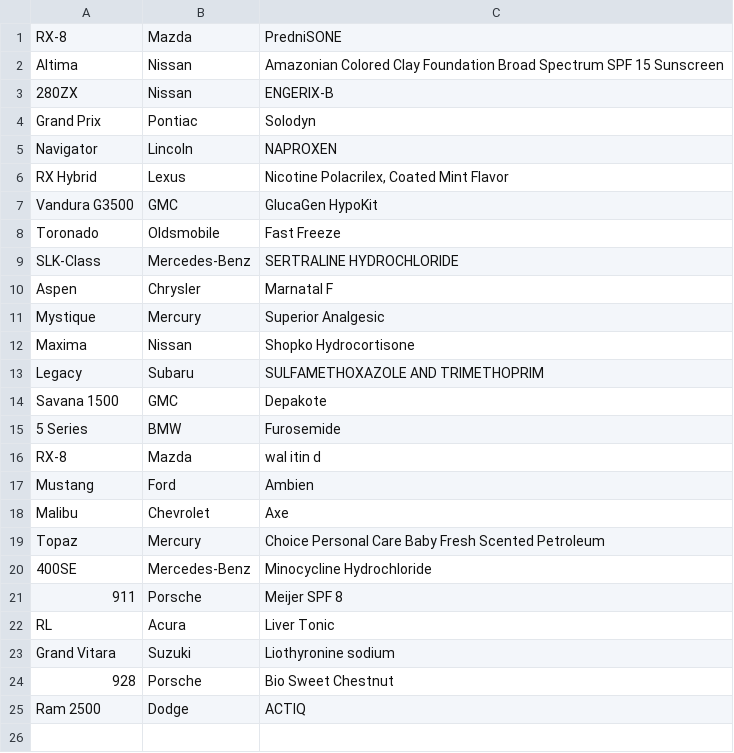
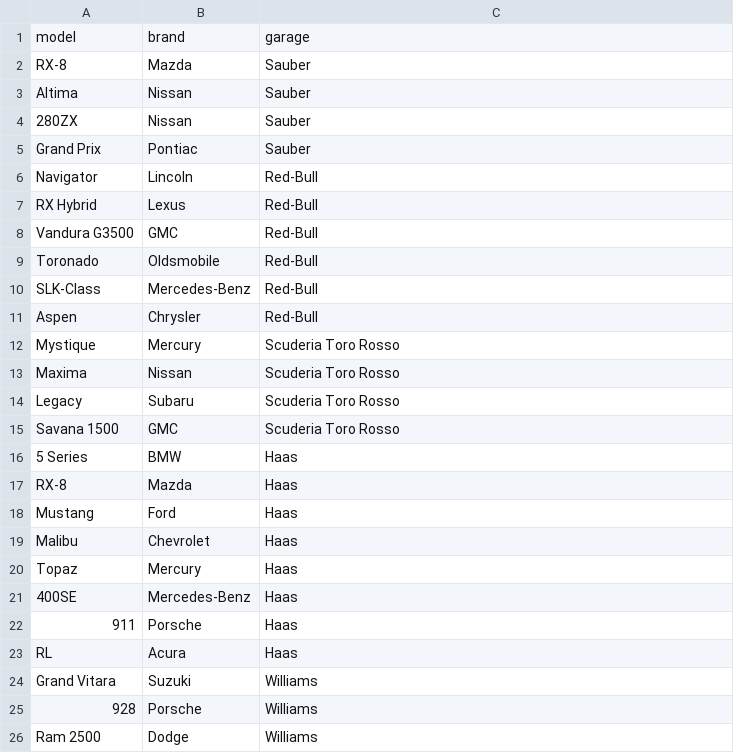
Before and after one commit to Baaarbz/RaceControl, a CSV file: files/CAR_DATA.csv, drawn as a sheet.

```diff
--- a/files/CAR_DATA.csv
+++ b/files/CAR_DATA.csv
@@ -1,25 +1,26 @@
-RX-8,Mazda,PredniSONE
-Altima,Nissan,Amazonian Colored Clay Foundation Broad Spectrum SPF 15 Sunscreen
-280ZX,Nissan,ENGERIX-B
-Grand Prix,Pontiac,Solodyn
-Navigator,Lincoln,NAPROXEN
-RX Hybrid,Lexus,"Nicotine Polacrilex, Coated Mint Flavor"
-Vandura G3500,GMC,GlucaGen HypoKit
-Toronado,Oldsmobile,Fast Freeze
-SLK-Class,Mercedes-Benz,SERTRALINE HYDROCHLORIDE
-Aspen,Chrysler,Marnatal F
-Mystique,Mercury,Superior Analgesic
-Maxima,Nissan,Shopko Hydrocortisone
-Legacy,Subaru,SULFAMETHOXAZOLE AND TRIMETHOPRIM
-Savana 1500,GMC,Depakote
-5 Series,BMW,Furosemide
-RX-8,Mazda,wal itin d
-Mustang,Ford,Ambien
-Malibu,Chevrolet,Axe
-Topaz,Mercury,Choice Personal Care Baby Fresh Scented Petroleum
-400SE,Mercedes-Benz,Minocycline Hydrochloride
-911,Porsche,Meijer SPF 8
-RL,Acura,Liver Tonic
-Grand Vitara,Suzuki,Liothyronine sodium
-928,Porsche,Bio Sweet Chestnut
-Ram 2500,Dodge,ACTIQ
+model,brand,garage
+RX-8,Mazda,Sauber
+Altima,Nissan,Sauber
+280ZX,Nissan,Sauber
+Grand Prix,Pontiac,Sauber
+Navigator,Lincoln,Red-Bull
+RX Hybrid,Lexus,Red-Bull
+Vandura G3500,GMC,Red-Bull
+Toronado,Oldsmobile,Red-Bull
+SLK-Class,Mercedes-Benz,Red-Bull
+Aspen,Chrysler,Red-Bull
+Mystique,Mercury,Scuderia Toro Rosso
+Maxima,Nissan,Scuderia Toro Rosso
+Legacy,Subaru,Scuderia Toro Rosso
+Savana 1500,GMC,Scuderia Toro Rosso
+5 Series,BMW,Haas
+RX-8,Mazda,Haas
+Mustang,Ford,Haas
+Malibu,Chevrolet,Haas
+Topaz,Mercury,Haas
+400SE,Mercedes-Benz,Haas
+911,Porsche,Haas
+RL,Acura,Haas
+Grand Vitara,Suzuki,Williams
+928,Porsche,Williams
+Ram 2500,Dodge,Williams
```
Also changed, not shown: files/CAR_DATA_2.csv, files/CAR_DATA_3.csv, 5 other files.
